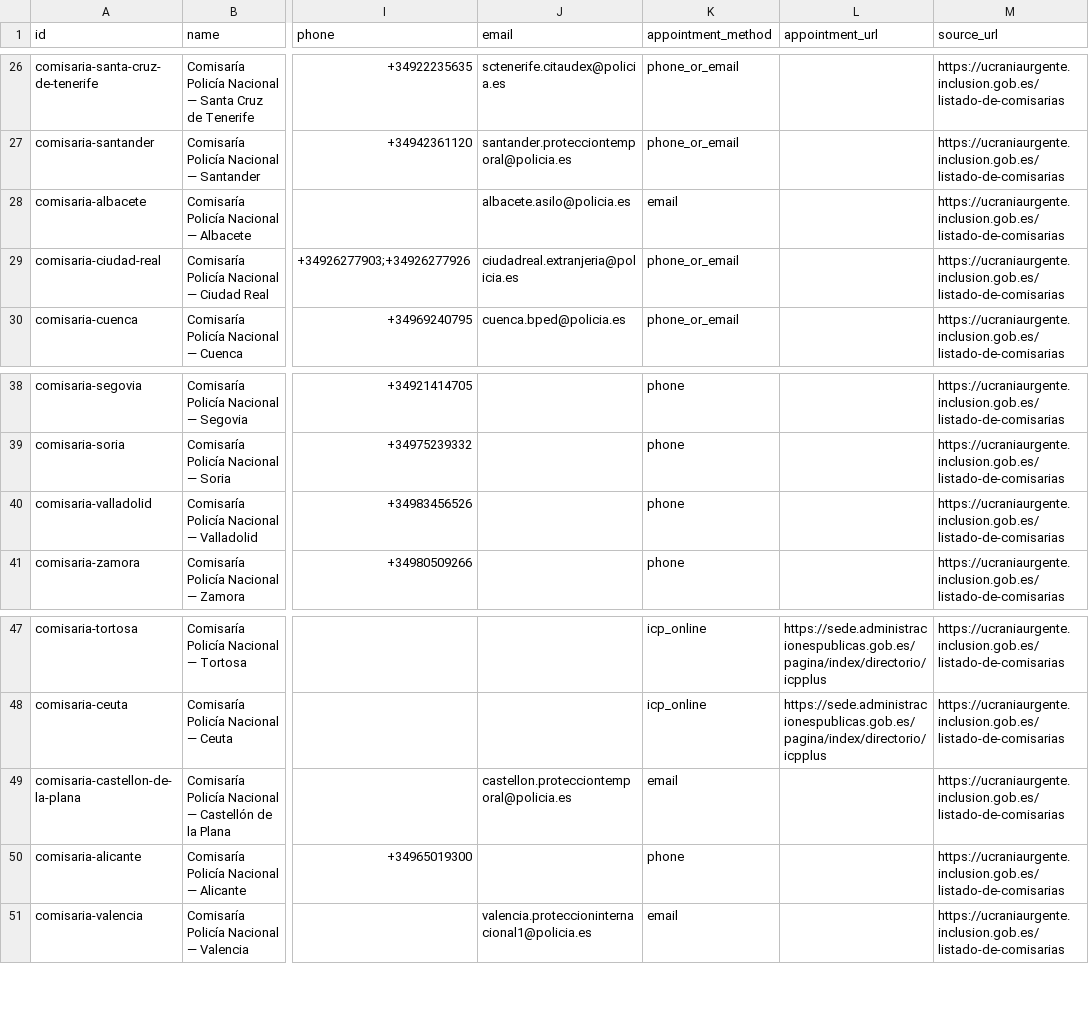
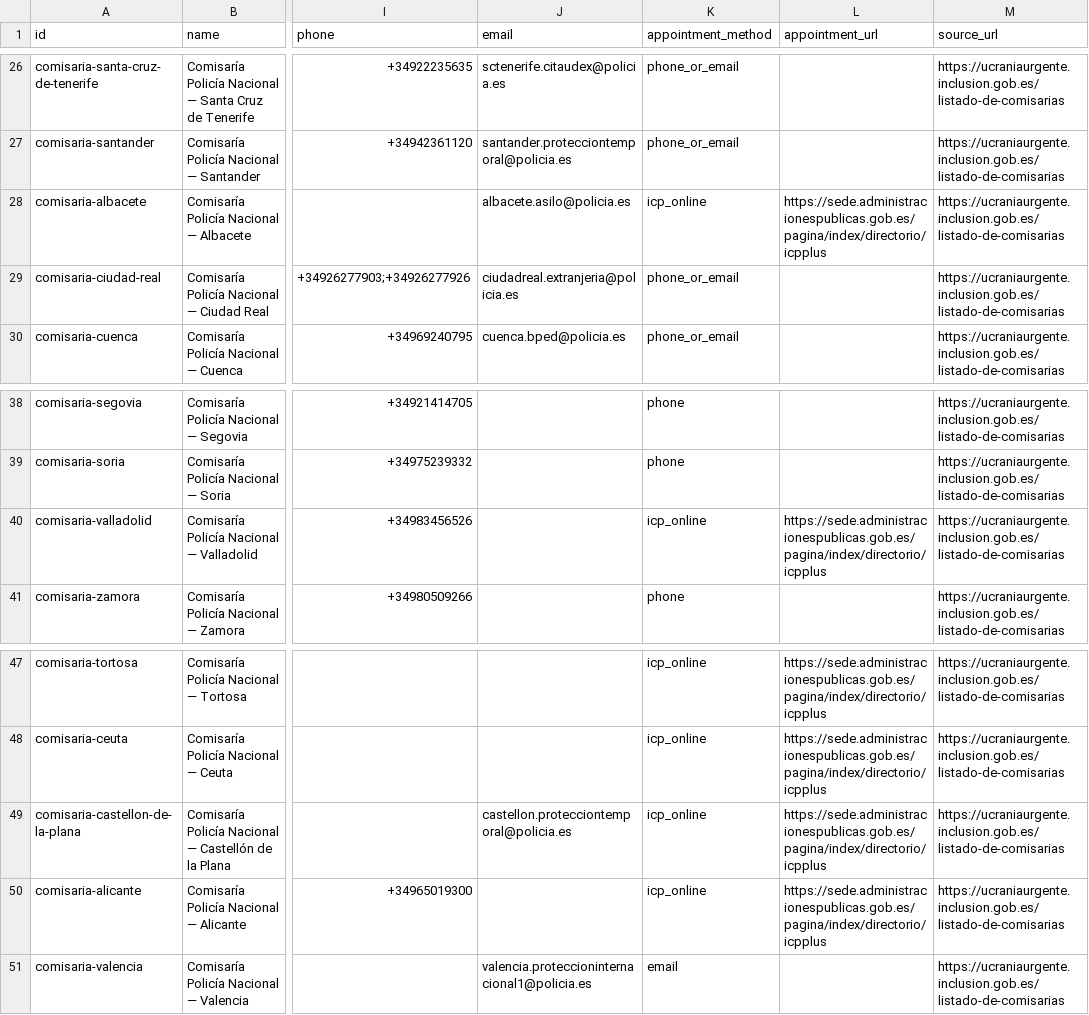
Before and after one commit to OrestPolusyn/TPD-app, a CSV file: seed/locations.csv, drawn as a sheet; only a part is shown, gaps mark what is left out; the diff names each change by its address in the sheet, - before the commit and + after, or states it on an @@ line.

```diff
--- a/seed/locations.csv
+++ b/seed/locations.csv
-K28 (appointment_method): email
+K28 (appointment_method): icp_online
-L28 (appointment_url): (empty)
+L28 (appointment_url): https://sede.administracionespublicas.gob.es/pagina/index/directorio/icpplus
-K40 (appointment_method): phone
+K40 (appointment_method): icp_online
-L40 (appointment_url): (empty)
+L40 (appointment_url): https://sede.administracionespublicas.gob.es/pagina/index/directorio/icpplus
-K49 (appointment_method): email
+K49 (appointment_method): icp_online
-L49:L50 (appointment_url): (empty)
+L49:L50 (appointment_url): https://sede.administracionespublicas.gob.es/pagina/index/directorio/icpplus
-K50 (appointment_method): phone
+K50 (appointment_method): icp_online
```
Also changed, not shown: 11 other files.
